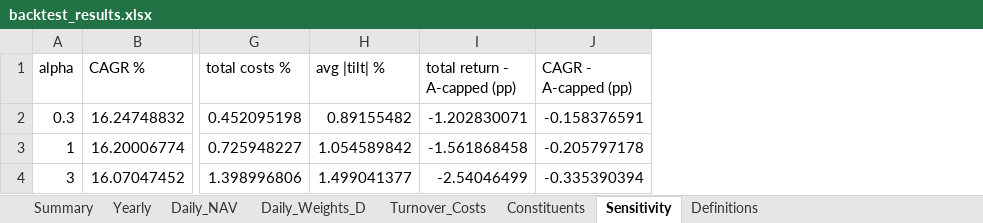
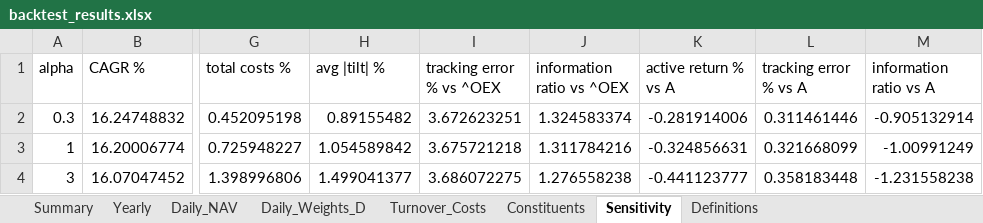
Before and after one commit to Raman676/Code-to-connect-challenge, an Excel workbook: data/outputs/backtest_results.xlsx, sheet Sensitivity, drawn as a sheet; only a part is shown, gaps mark what is left out; values as stored, in another font and other column widths than the file's, no borders; removed rows and columns are numbered as before the commit, all else as after; the diff names each change by its address in the sheet, - before the commit and + after, or states it on an @@ line.

Commit message:
Relative metrics vs parent index ^OEX (primary) and Strategy A, not A-capped
TE, active return, IR, beta and alpha for every strategy vs ^OEX and vs A.
Summary sheet: one column per strategy, ^OEX first. Sensitivity, reports,
dashboard, README, STATUS and DECISIONS updated; dividend caveat for ^OEX
(price-only) stated in Definitions and the reports.

```diff
--- a/data/outputs/backtest_results.xlsx (sheet Sensitivity)
+++ b/data/outputs/backtest_results.xlsx (sheet Sensitivity)
-column I (total return - A-capped (pp)), rows 2-4: -1.202830071 | -1.561868458 | -2.54046499
-column J (CAGR - A-capped (pp)), rows 2-4: -0.158376591 | -0.205797178 | -0.335390394
+column I (tracking error % vs ^OEX), rows 2-4: 3.672623251 | 3.675721218 | 3.686072275
+column J (information ratio vs ^OEX), rows 2-4: 1.324583374 | 1.311784216 | 1.276558238
+column K (active return % vs A), rows 2-4: -0.281914006 | -0.324856631 | -0.441123777
+column L (tracking error % vs A), rows 2-4: 0.311461446 | 0.321668099 | 0.358183448
+column M (information ratio vs A), rows 2-4: -0.905132914 | -1.00991249 | -1.231558238
```
Also changed, not shown: sheet Summary, sheet Definitions, 14 other files.
